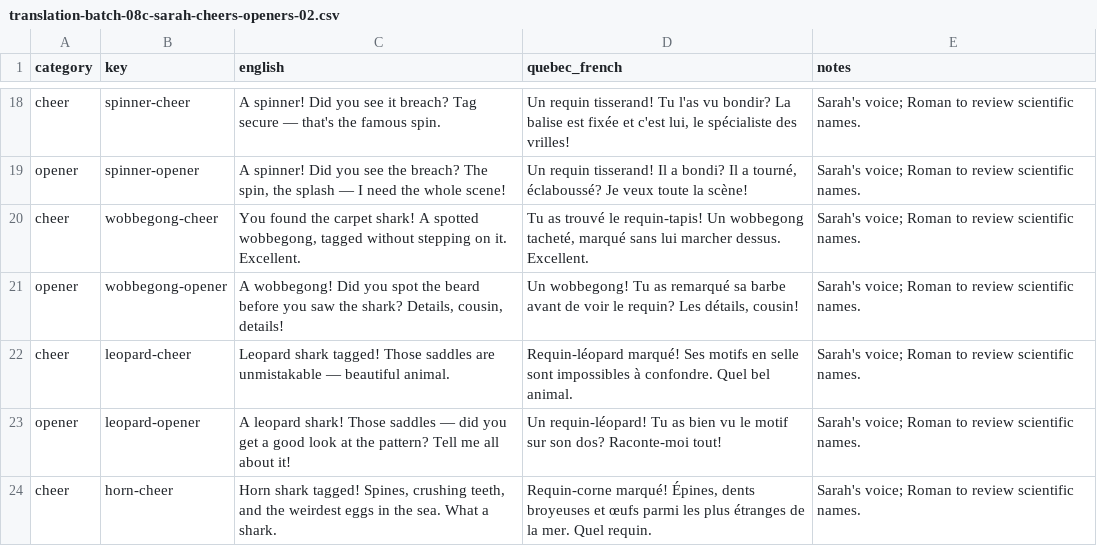
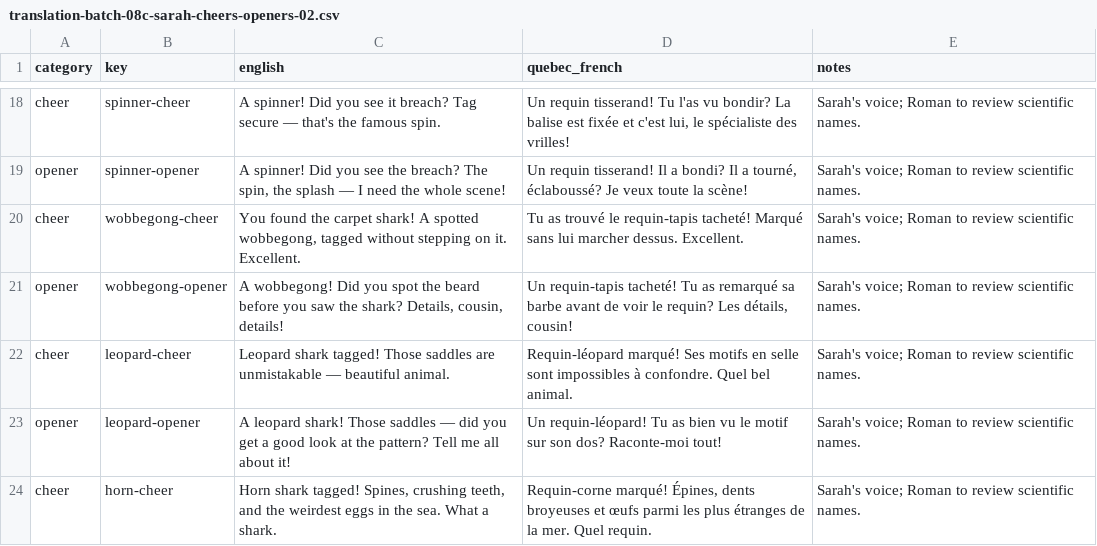
Before and after one commit to cyan-fox-avery/sur-la-piste-des-requins, a CSV file: translation-batch-08c-sarah-cheers-openers-02.csv, drawn as a sheet; only a part is shown, gaps mark what is left out; the diff covers the shown part only.

Commit message:
Mira: polish Sarah's nudges, species celebrations and Big Day phrasing after Roman review

```diff
--- a/translation-batch-08c-sarah-cheers-openers-02.csv
+++ b/translation-batch-08c-sarah-cheers-openers-02.csv
@@ -19,4 +19,4 @@ cheer,spinner-cheer,A spinner! Did you see it breach? Tag secure — that's the
 opener,spinner-opener,"A spinner! Did you see the breach? The spin, the splash — I need the whole scene!","Un requin tisserand! Il a bondi? Il a tourné, éclaboussé? Je veux toute la scène!",Sarah's voice; Roman to review scientific names.
-cheer,wobbegong-cheer,"You found the carpet shark! A spotted wobbegong, tagged without stepping on it. Excellent.","Tu as trouvé le requin-tapis! Un wobbegong tacheté, marqué sans lui marcher dessus. Excellent.",Sarah's voice; Roman to review scientific names.
-opener,wobbegong-opener,"A wobbegong! Did you spot the beard before you saw the shark? Details, cousin, details!","Un wobbegong! Tu as remarqué sa barbe avant de voir le requin? Les détails, cousin!",Sarah's voice; Roman to review scientific names.
+cheer,wobbegong-cheer,"You found the carpet shark! A spotted wobbegong, tagged without stepping on it. Excellent.",Tu as trouvé le requin-tapis tacheté! Marqué sans lui marcher dessus. Excellent.,Sarah's voice; Roman to review scientific names.
+opener,wobbegong-opener,"A wobbegong! Did you spot the beard before you saw the shark? Details, cousin, details!","Un requin-tapis tacheté! Tu as remarqué sa barbe avant de voir le requin? Les détails, cousin!",Sarah's voice; Roman to review scientific names.
 cheer,leopard-cheer,Leopard shark tagged! Those saddles are unmistakable — beautiful animal.,Requin-léopard marqué! Ses motifs en selle sont impossibles à confondre. Quel bel animal.,Sarah's voice; Roman to review scientific names.
```
Also changed, not shown: 5 edited cells elsewhere in this file.
